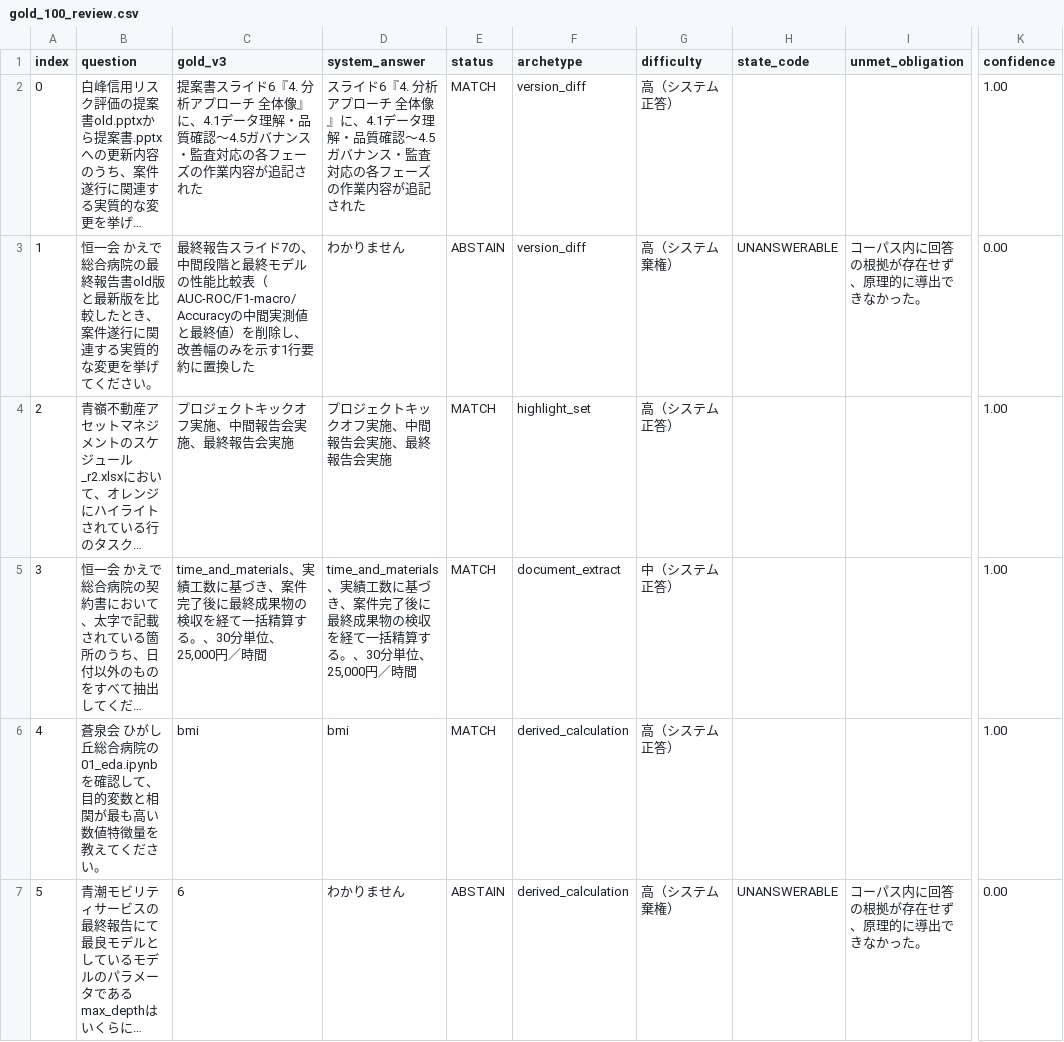
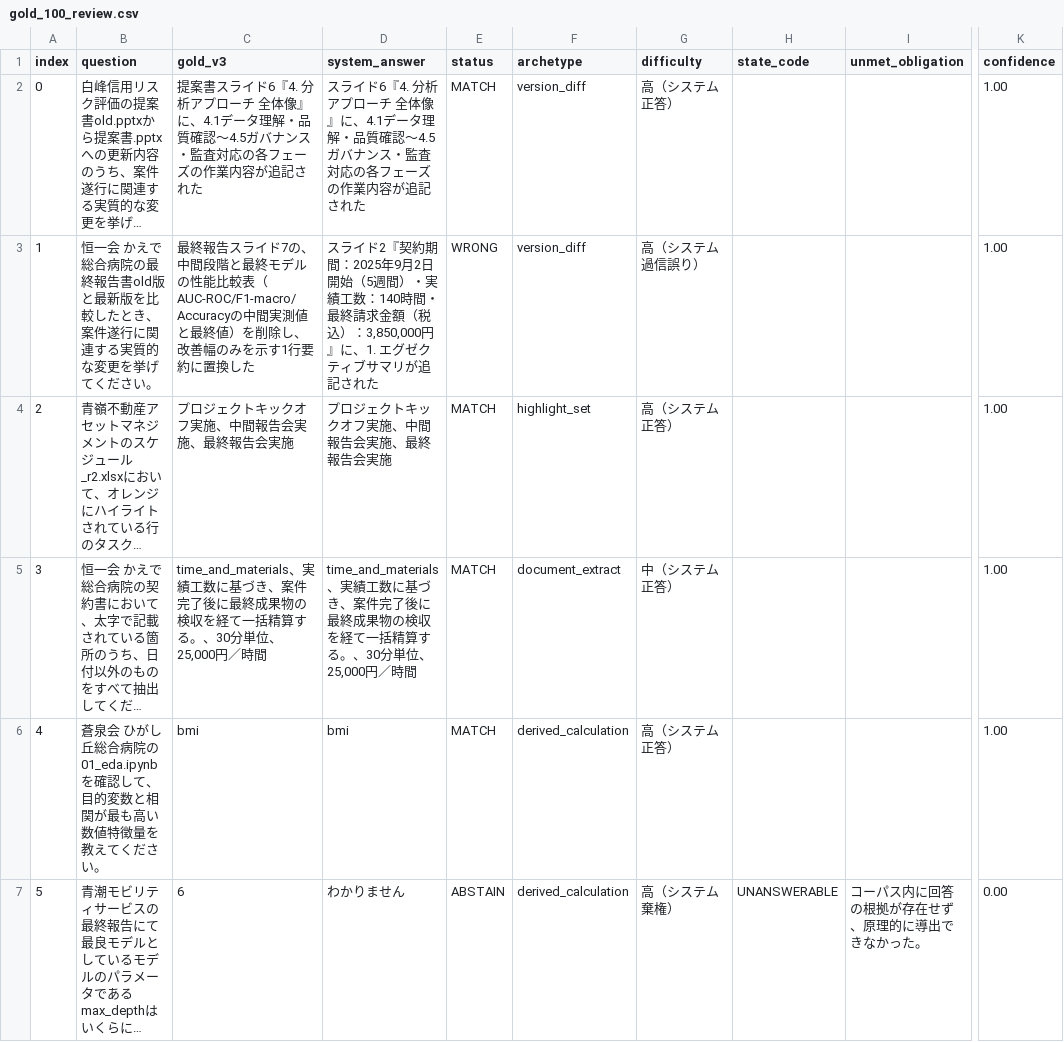
Before and after one commit to sota1111/signate-messy-drive-rag, a CSV file: artifacts/gold_100_review.csv, drawn as a sheet; only a part is shown, gaps mark what is left out; long unchanged cells end in …; the diff covers the shown part only; the diff names each change by its address in the sheet, - before the commit and + after, or states it on an @@ line.

```diff
--- a/artifacts/gold_100_review.csv
+++ b/artifacts/gold_100_review.csv
-D3 (system_answer): わかりません
+D3 (system_answer): スライド2『契約期間：2025年9月2日 開始（5週間）・実績工数：140時間・最終請求金額（税込）：3,850,000円』に、1. エグゼクティブサマリが追記された
-E3 (status): ABSTAIN
+E3 (status): WRONG
-G3 (difficulty): 高（システム棄権）
+G3 (difficulty): 高（システム過信誤り）
-H3 (state_code): UNANSWERABLE
+H3 (state_code): (empty)
-I3 (unmet_obligation): コーパス内に回答の根拠が存在せず、原理的に導出できなかった。
+I3 (unmet_obligation): (empty)
-K3 (confidence): 0.00
+K3 (confidence): 1.00
```
Also changed, not shown: 86 edited cells elsewhere in this file, 6 other files.
